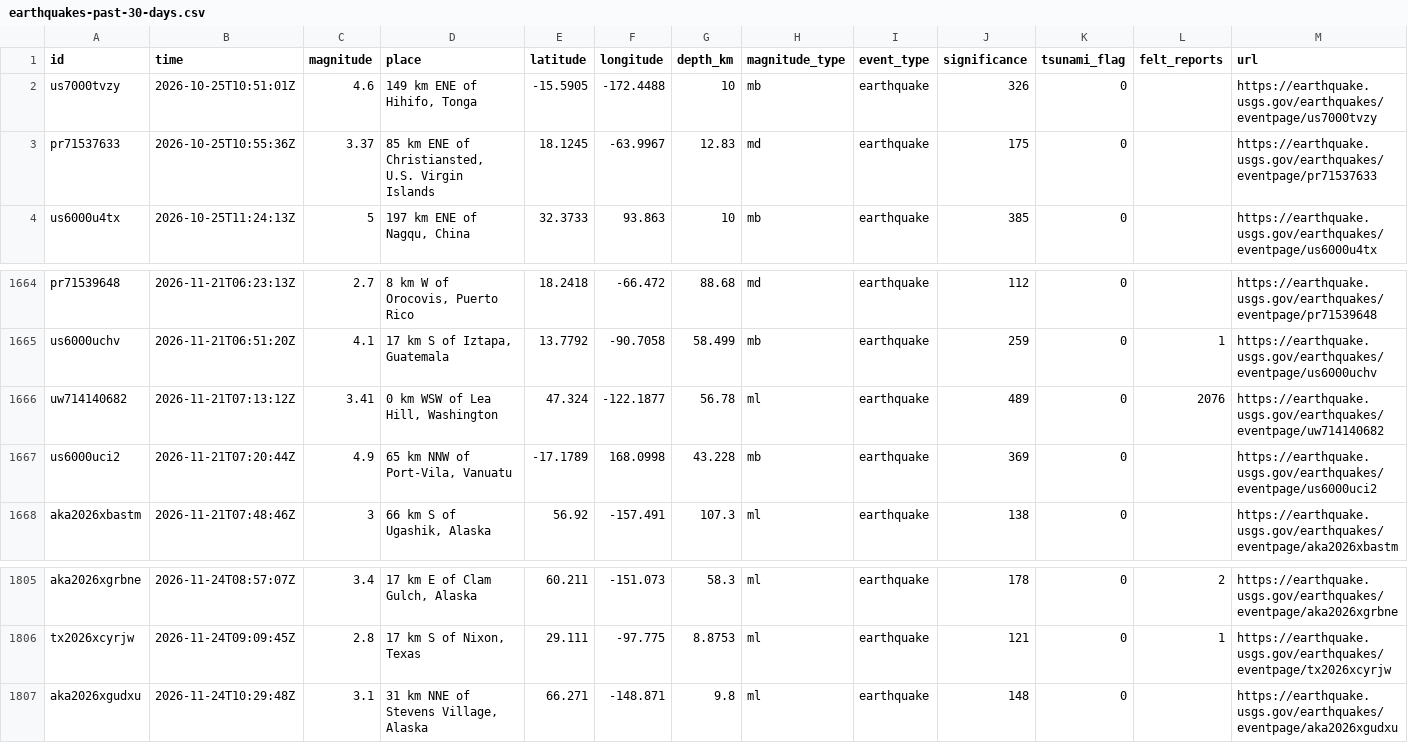
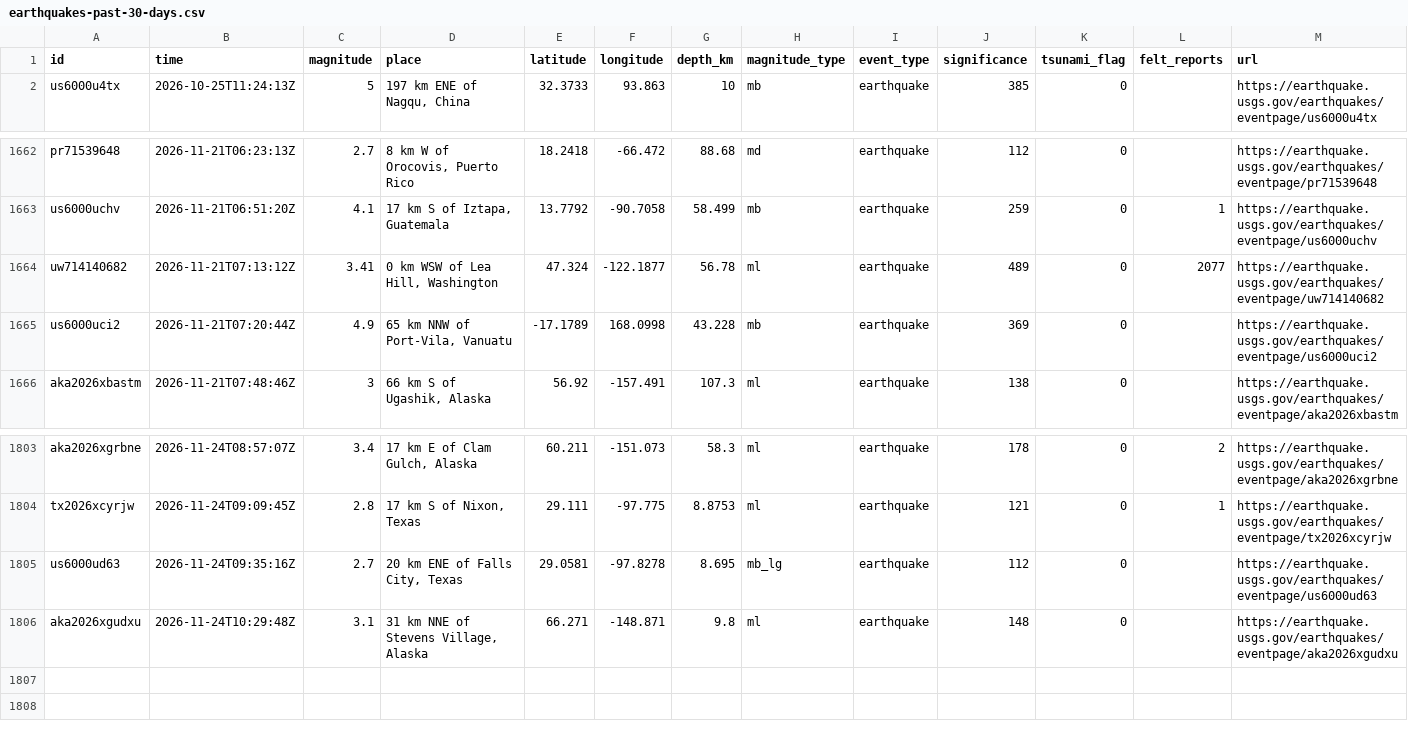
Before and after one commit to sahiljangra12/open-data-company, a CSV file: docs/data/sets/earthquakes-past-30-days.csv, drawn as a sheet; only a part is shown, gaps mark what is left out.

```diff
--- a/docs/data/sets/earthquakes-past-30-days.csv
+++ b/docs/data/sets/earthquakes-past-30-days.csv
@@ -1,4 +1,2 @@
 id,time,magnitude,place,latitude,longitude,depth_km,magnitude_type,event_type,significance,tsunami_flag,felt_reports,url
-us7000tvzy,2026-10-25T10:51:01Z,4.6,"149 km ENE of Hihifo, Tonga",-15.5905,-172.4488,10,mb,earthquake,326,0,,https://earthquake.usgs.gov/earthquakes/eventpage/us7000tvzy
-pr71537633,2026-10-25T10:55:36Z,3.37,"85 km ENE of Christiansted, U.S. Virgin Islands",18.1245,-63.9967,12.83,md,earthquake,175,0,,https://earthquake.usgs.gov/earthquakes/eventpage/pr71537633
 us6000u4tx,2026-10-25T11:24:13Z,5,"197 km ENE of Nagqu, China",32.3733,93.863,10,mb,earthquake,385,0,,https://earthquake.usgs.gov/earthquakes/eventpage/us6000u4tx
@@ -1665,3 +1663,3 @@ pr71539648,2026-11-21T06:23:13Z,2.7,"8 km W of Orocovis, Puerto Rico",18.2418,-6
 us6000uchv,2026-11-21T06:51:20Z,4.1,"17 km S of Iztapa, Guatemala",13.7792,-90.7058,58.499,mb,earthquake,259,0,1,https://earthquake.usgs.gov/earthquakes/eventpage/us6000uchv
-uw714140682,2026-11-21T07:13:12Z,3.41,"0 km WSW of Lea Hill, Washington",47.324,-122.1877,56.78,ml,earthquake,489,0,2076,https://earthquake.usgs.gov/earthquakes/eventpage/uw714140682
+uw714140682,2026-11-21T07:13:12Z,3.41,"0 km WSW of Lea Hill, Washington",47.324,-122.1877,56.78,ml,earthquake,489,0,2077,https://earthquake.usgs.gov/earthquakes/eventpage/uw714140682
 us6000uci2,2026-11-21T07:20:44Z,4.9,"65 km NNW of Port-Vila, Vanuatu",-17.1789,168.0998,43.228,mb,earthquake,369,0,,https://earthquake.usgs.gov/earthquakes/eventpage/us6000uci2
@@ -1806,2 +1804,3 @@ aka2026xgrbne,2026-11-24T08:57:07Z,3.4,"17 km E of Clam Gulch, Alaska",60.211,-1
 tx2026xcyrjw,2026-11-24T09:09:45Z,2.8,"17 km S of Nixon, Texas",29.111,-97.775,8.8753,ml,earthquake,121,0,1,https://earthquake.usgs.gov/earthquakes/eventpage/tx2026xcyrjw
+us6000ud63,2026-11-24T09:35:16Z,2.7,"20 km ENE of Falls City, Texas",29.0581,-97.8278,8.695,mb_lg,earthquake,112,0,,https://earthquake.usgs.gov/earthquakes/eventpage/us6000ud63
 aka2026xgudxu,2026-11-24T10:29:48Z,3.1,"31 km NNE of Stevens Village, Alaska",66.271,-148.871,9.8,ml,earthquake,148,0,,https://earthquake.usgs.gov/earthquakes/eventpage/aka2026xgudxu
```
Also changed, not shown: docs/data/sets/biodiversity-records-by-country.csv, docs/data/sets/biodiversity-records-by-year.csv, 13 other files.
